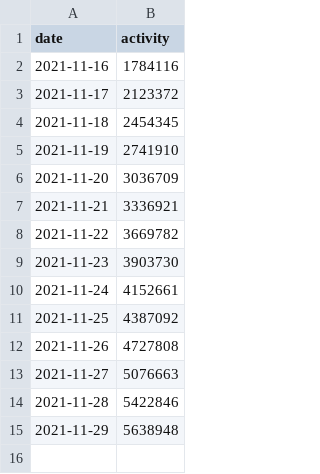
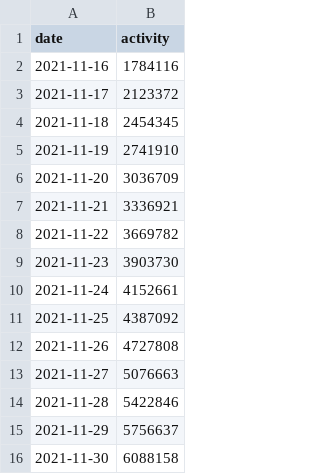
Before and after one commit to shangyuliuchang/mail, a CSV file: canvas/con/data/my_activity.csv, drawn as a sheet.

```diff
--- a/canvas/con/data/my_activity.csv
+++ b/canvas/con/data/my_activity.csv
@@ -14,2 +14,3 @@ date,activity
 2021-11-28,5422846
-2021-11-29,5638948
+2021-11-29,5756637
+2021-11-30,6088158
```
Also changed, not shown: canvas/con/data/2021-11-29/VE320.csv, 12 other files.
